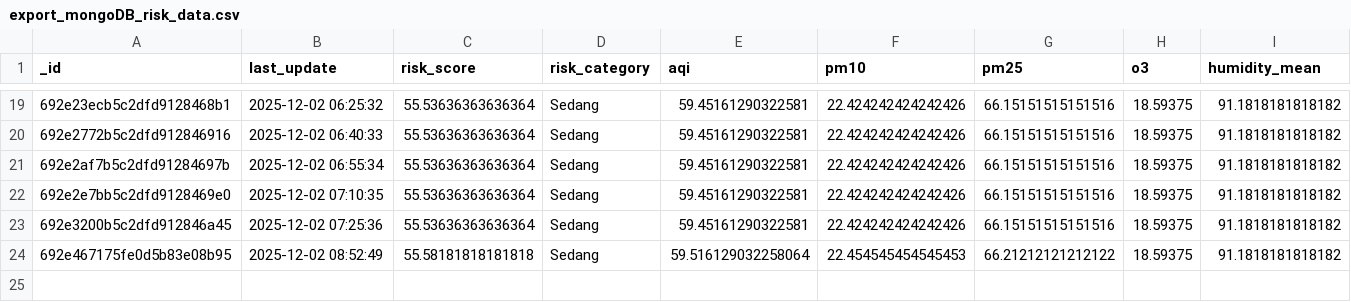
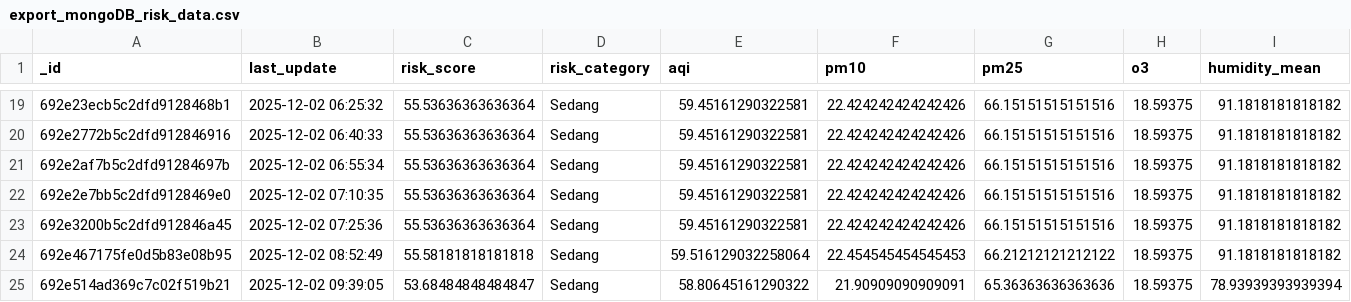
Before and after one commit to savinalarissaa/air-quality-risk, a CSV file: data/export_mongoDB_risk_data.csv, drawn as a sheet; only a part is shown, gaps mark what is left out; rows hold the shown columns only; the diff names each change by its address in the sheet, - before the commit and + after, or states it on an @@ line.

```diff
--- a/data/export_mongoDB_risk_data.csv
+++ b/data/export_mongoDB_risk_data.csv
+row 25: 692e514ad369c7c02f519b21 | 2025-12-02 09:39:05 | 53.68484848484847 | Sedang | 58.80645161290322 | 21.90909090909091 | 65.36363636363636 | 18.59375 | 78.93939393939394
```
Also changed, not shown: data/aqi/waqi_output.csv, data/processed_combined_data.csv, 2 other files.
